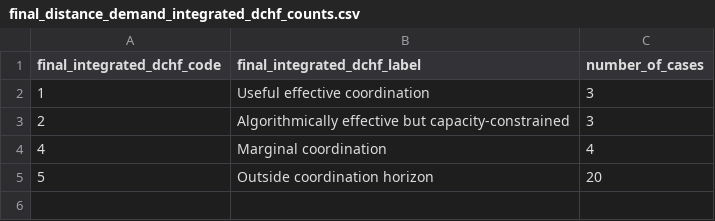
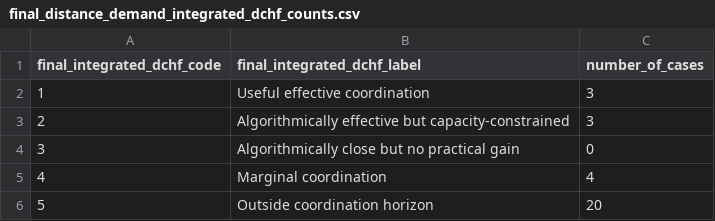
Before and after one commit to yessineneifarimsil-coder/dchf-traffic-signal-control, a CSV file: results/tables/final_distance_demand_integrated_dchf_counts.csv, drawn as a sheet; the diff names each change by its address in the sheet, - before the commit and + after, or states it on an @@ line.

Commit message:
Finalize reproducibility package and validated DCHF outputs

```diff
--- a/results/tables/final_distance_demand_integrated_dchf_counts.csv
+++ b/results/tables/final_distance_demand_integrated_dchf_counts.csv
+row 4: 3 | Algorithmically close but no practical gain | 0
```
Also changed, not shown: 29 other files.
